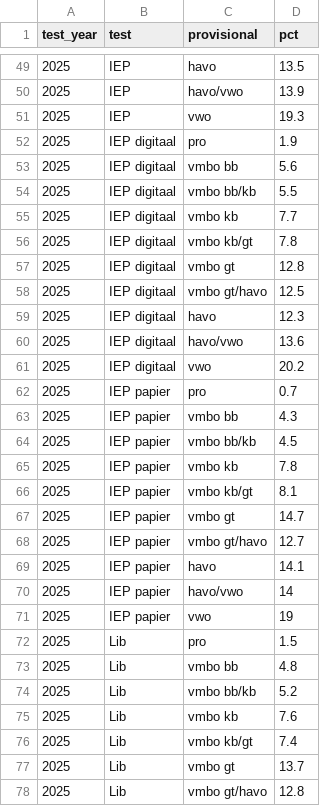
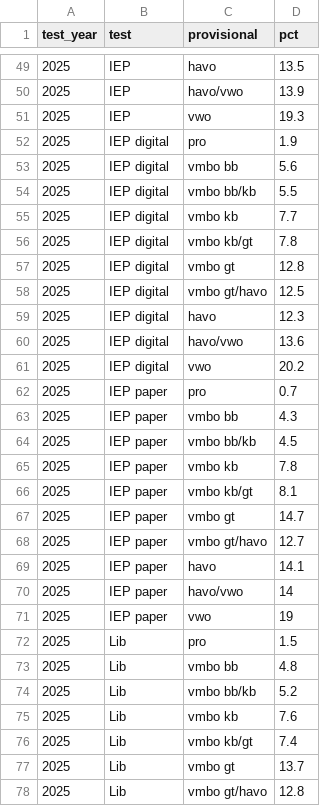
Before and after one commit to thatmariia/bdst_dv, a CSV file: data/reports/cvte_provisional.csv, drawn as a sheet; only a part is shown, gaps mark what is left out; the diff covers the shown part only.

```diff
--- a/data/reports/cvte_provisional.csv
+++ b/data/reports/cvte_provisional.csv
@@ -51,22 +51,22 @@ test_year,test,provisional,pct
 2025,IEP,vwo,19.3
-2025,IEP digitaal,pro,1.9
-2025,IEP digitaal,vmbo bb,5.6
-2025,IEP digitaal,vmbo bb/kb,5.5
-2025,IEP digitaal,vmbo kb,7.7
-2025,IEP digitaal,vmbo kb/gt,7.8
-2025,IEP digitaal,vmbo gt,12.8
-2025,IEP digitaal,vmbo gt/havo,12.5
-2025,IEP digitaal,havo,12.3
-2025,IEP digitaal,havo/vwo,13.6
-2025,IEP digitaal,vwo,20.2
-2025,IEP papier,pro,0.7
-2025,IEP papier,vmbo bb,4.3
-2025,IEP papier,vmbo bb/kb,4.5
-2025,IEP papier,vmbo kb,7.8
-2025,IEP papier,vmbo kb/gt,8.1
-2025,IEP papier,vmbo gt,14.7
-2025,IEP papier,vmbo gt/havo,12.7
-2025,IEP papier,havo,14.1
-2025,IEP papier,havo/vwo,14
-2025,IEP papier,vwo,19
+2025,IEP digital,pro,1.9
+2025,IEP digital,vmbo bb,5.6
+2025,IEP digital,vmbo bb/kb,5.5
+2025,IEP digital,vmbo kb,7.7
+2025,IEP digital,vmbo kb/gt,7.8
+2025,IEP digital,vmbo gt,12.8
+2025,IEP digital,vmbo gt/havo,12.5
+2025,IEP digital,havo,12.3
+2025,IEP digital,havo/vwo,13.6
+2025,IEP digital,vwo,20.2
+2025,IEP paper,pro,0.7
+2025,IEP paper,vmbo bb,4.3
+2025,IEP paper,vmbo bb/kb,4.5
+2025,IEP paper,vmbo kb,7.8
+2025,IEP paper,vmbo kb/gt,8.1
+2025,IEP paper,vmbo gt,14.7
+2025,IEP paper,vmbo gt/havo,12.7
+2025,IEP paper,havo,14.1
+2025,IEP paper,havo/vwo,14
+2025,IEP paper,vwo,19
 2025,Lib,pro,1.5
```
Also changed, not shown: 80 edited cells elsewhere in this file, data/reports/cito_misclassification.csv, data/reports/cvte_conditional.csv, 6 other files.
